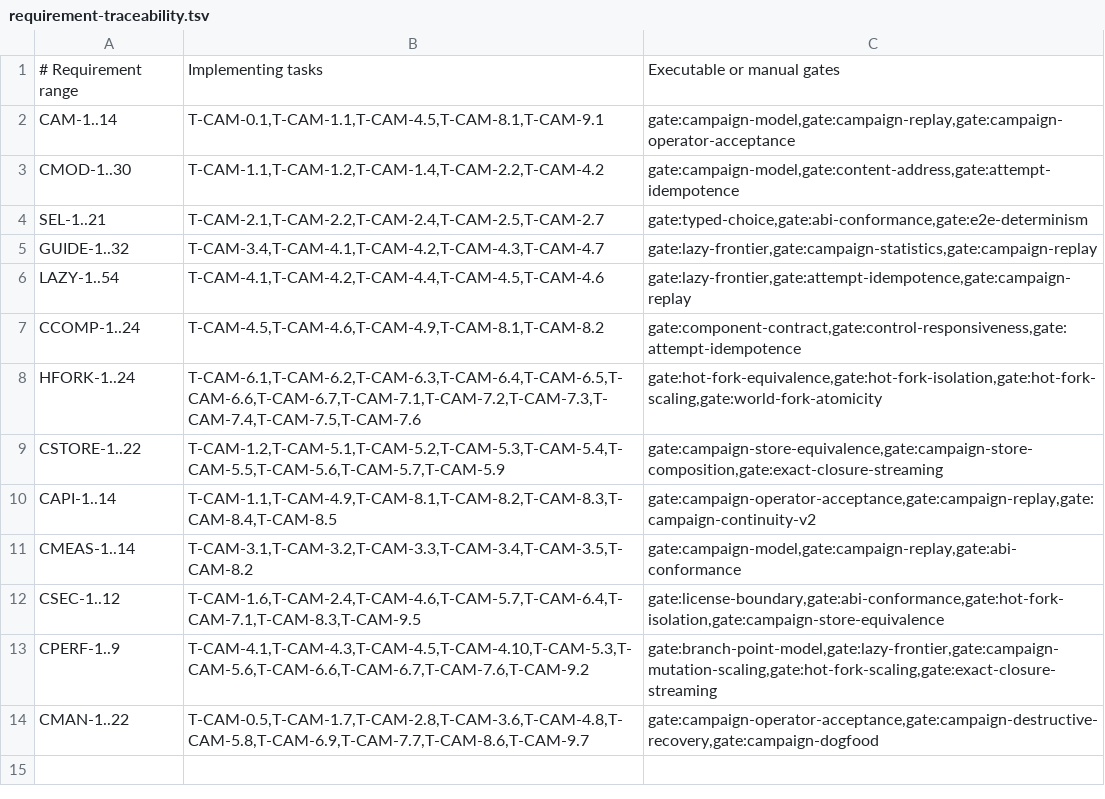
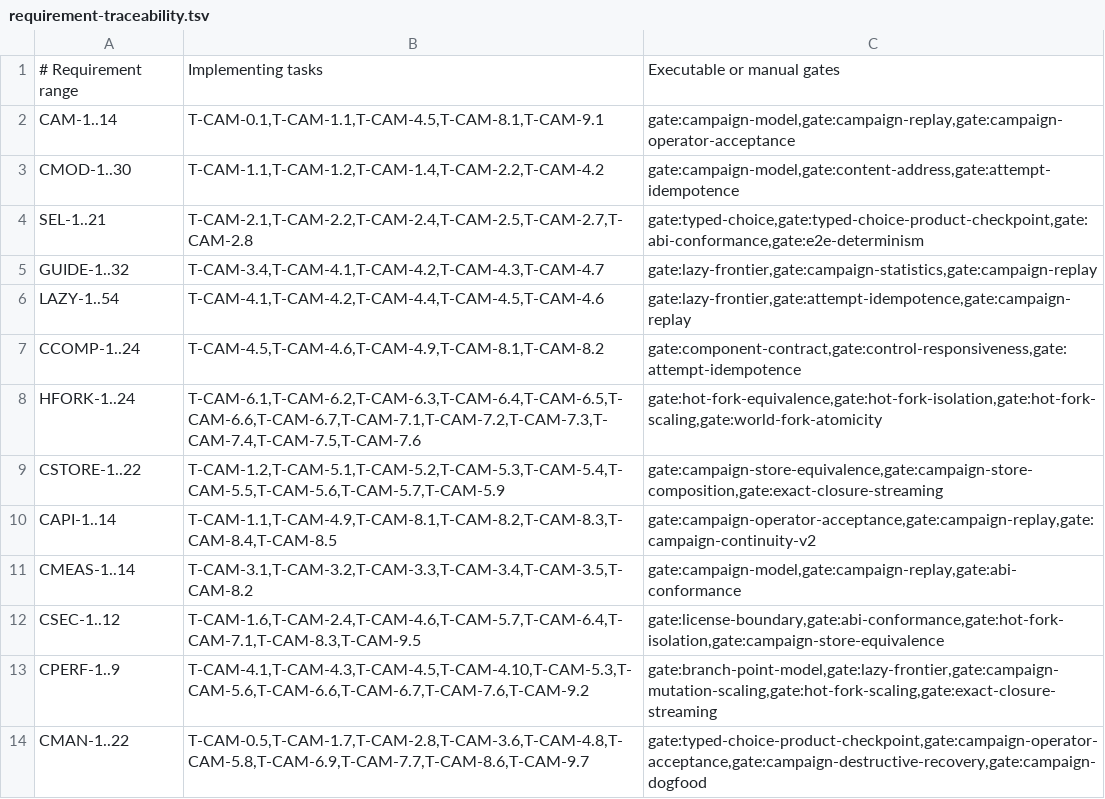
Before and after one commit to andyl-technologies/aos, a TSV file: docs/rfcs/0016-crucible-campaigns/requirement-traceability.tsv, drawn as a sheet.

Commit message:
crucible: certify typed guest choices across restore
Signed-off-by: Dylan Plecki <dylan@andyl.com>

```diff
--- a/docs/rfcs/0016-crucible-campaigns/requirement-traceability.tsv
+++ b/docs/rfcs/0016-crucible-campaigns/requirement-traceability.tsv
@@ -3,3 +3,3 @@ CAM-1..14	T-CAM-0.1,T-CAM-1.1,T-CAM-4.5,T-CAM-8.1,T-CAM-9.1	gate:campaign-model,
 CMOD-1..30	T-CAM-1.1,T-CAM-1.2,T-CAM-1.4,T-CAM-2.2,T-CAM-4.2	gate:campaign-model,gate:content-address,gate:attempt-idempotence
-SEL-1..21	T-CAM-2.1,T-CAM-2.2,T-CAM-2.4,T-CAM-2.5,T-CAM-2.7	gate:typed-choice,gate:abi-conformance,gate:e2e-determinism
+SEL-1..21	T-CAM-2.1,T-CAM-2.2,T-CAM-2.4,T-CAM-2.5,T-CAM-2.7,T-CAM-2.8	gate:typed-choice,gate:typed-choice-product-checkpoint,gate:abi-conformance,gate:e2e-determinism
 GUIDE-1..32	T-CAM-3.4,T-CAM-4.1,T-CAM-4.2,T-CAM-4.3,T-CAM-4.7	gate:lazy-frontier,gate:campaign-statistics,gate:campaign-replay
@@ -13,2 +13,2 @@ CSEC-1..12	T-CAM-1.6,T-CAM-2.4,T-CAM-4.6,T-CAM-5.7,T-CAM-6.4,T-CAM-7.1,T-CAM-8.3
 CPERF-1..9	T-CAM-4.1,T-CAM-4.3,T-CAM-4.5,T-CAM-4.10,T-CAM-5.3,T-CAM-5.6,T-CAM-6.6,T-CAM-6.7,T-CAM-7.6,T-CAM-9.2	gate:branch-point-model,gate:lazy-frontier,gate:campaign-mutation-scaling,gate:hot-fork-scaling,gate:exact-closure-streaming
-CMAN-1..22	T-CAM-0.5,T-CAM-1.7,T-CAM-2.8,T-CAM-3.6,T-CAM-4.8,T-CAM-5.8,T-CAM-6.9,T-CAM-7.7,T-CAM-8.6,T-CAM-9.7	gate:campaign-operator-acceptance,gate:campaign-destructive-recovery,gate:campaign-dogfood
+CMAN-1..22	T-CAM-0.5,T-CAM-1.7,T-CAM-2.8,T-CAM-3.6,T-CAM-4.8,T-CAM-5.8,T-CAM-6.9,T-CAM-7.7,T-CAM-8.6,T-CAM-9.7	gate:typed-choice-product-checkpoint,gate:campaign-operator-acceptance,gate:campaign-destructive-recovery,gate:campaign-dogfood
```
Also changed, not shown: 38 other files.
